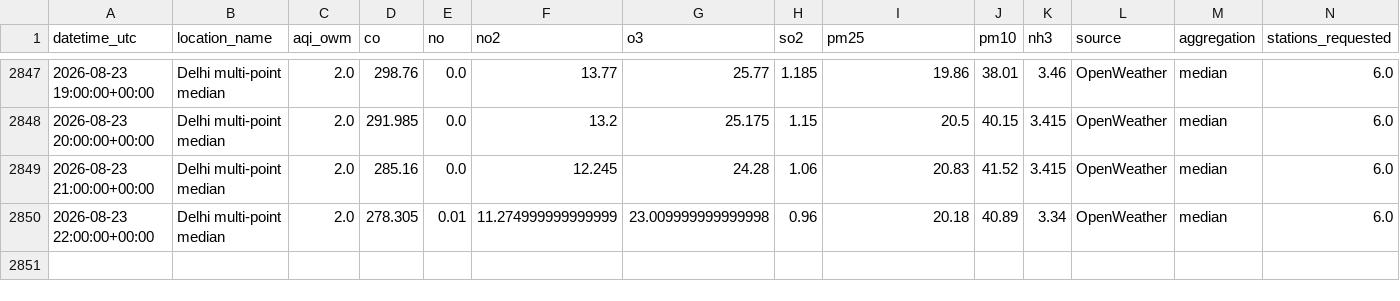
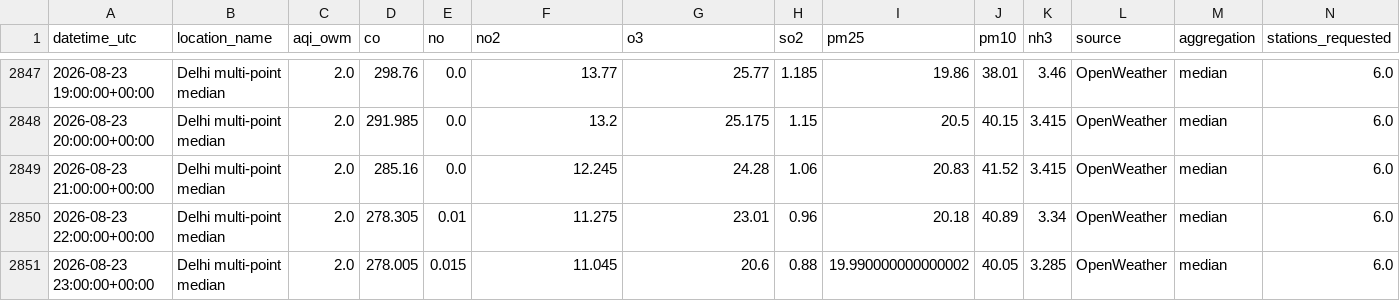
Before and after one commit to harshsharma5468/Delhi_AQI_prediction, a CSV file: aqi_data.csv, drawn as a sheet; only a part is shown, gaps mark what is left out; rows hold the shown columns only; the diff names each change by its address in the sheet, - before the commit and + after, or states it on an @@ line.

```diff
--- a/aqi_data.csv
+++ b/aqi_data.csv
-F2850 (no2): 11.274999999999999
+F2850 (no2): 11.275
-G2850 (o3): 23.009999999999998
+G2850 (o3): 23.01
+row 2851: 2026-08-23 23:00:00+00:00 | Delhi multi-point median | 2.0 | 278.005 | 0.015 | 11.045 | 20.6 | 0.88 | 19.990000000000002 | 40.05 | 3.285 | OpenWeather | median | 6.0
```
Also changed, not shown: 2 other files.
